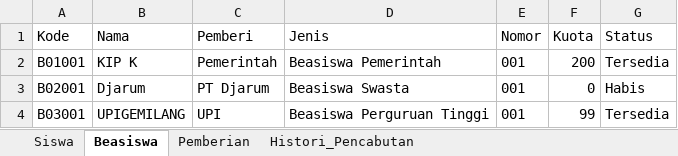
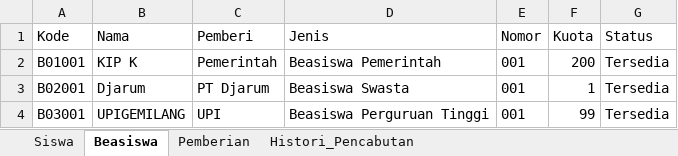
Before and after one commit to mochalipp/PROJEK-TUGAS-KULIAH, an Excel workbook: data_beasiswa.xlsx, sheet Beasiswa, drawn as a sheet; values as stored, in another font and other column widths than the file's, no borders; the diff names each change by its address in the sheet, - before the commit and + after, or states it on an @@ line.

```diff
--- a/data_beasiswa.xlsx (sheet Beasiswa)
+++ b/data_beasiswa.xlsx (sheet Beasiswa)
-F3 (Kuota): 0
+F3 (Kuota): 1
-G3 (Status): Habis
+G3 (Status): Tersedia
```
Also changed, not shown: sheet Siswa, sheet Pemberian, sheet Histori_Pencabutan, 3 other files.
